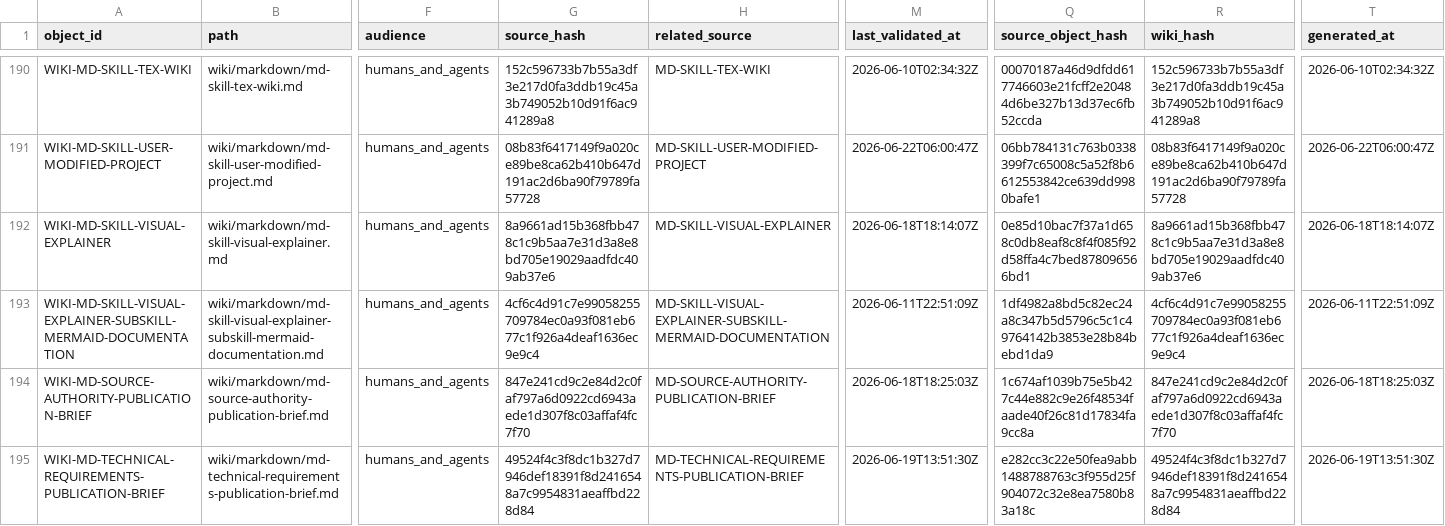
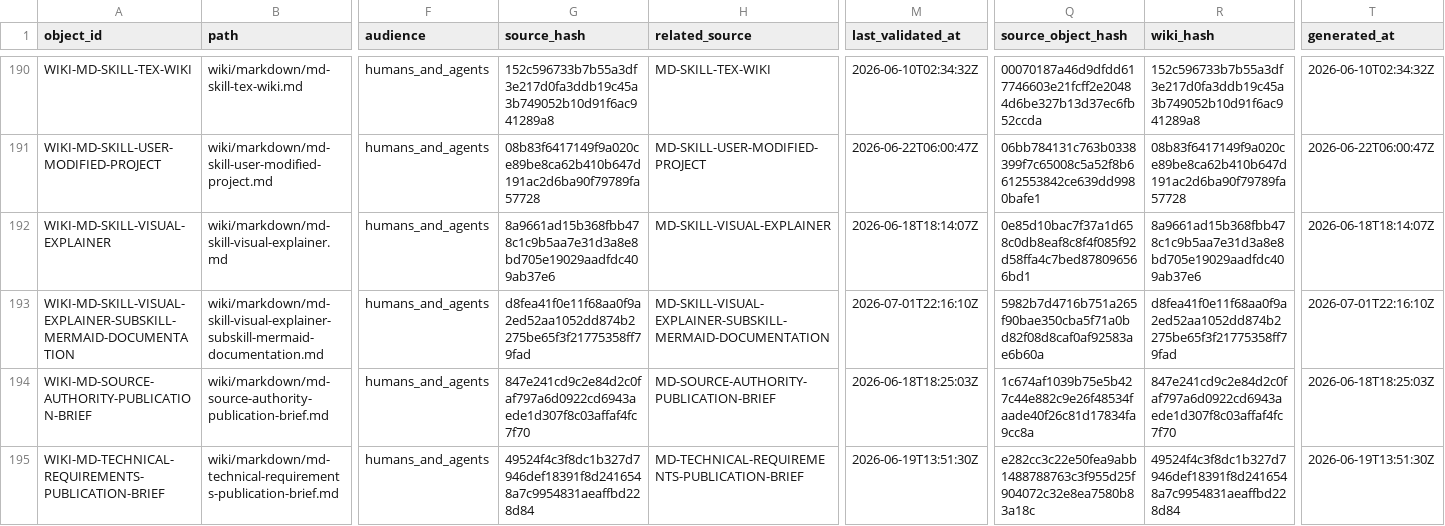
Before and after one commit to AngryOwlAI/The-AEther-Flow, a CSV file: registries/WIKI_ARTIFACT_REGISTRY.csv, drawn as a sheet; only a part is shown, gaps mark what is left out; the diff names each change by its address in the sheet, - before the commit and + after, or states it on an @@ line.

```diff
--- a/registries/WIKI_ARTIFACT_REGISTRY.csv
+++ b/registries/WIKI_ARTIFACT_REGISTRY.csv
-G193 (source_hash): 4cf6c4d91c7e99058255709784ec0a93f081eb677c1f926a4deaf1636ec9e9c4
+G193 (source_hash): d8fea41f0e11f68aa0f9a2ed52aa1052dd874b2275be65f3f21775358ff79fad
-M193 (last_validated_at): 2026-06-11T22:51:09Z
+M193 (last_validated_at): 2026-07-01T22:16:10Z
-Q193 (source_object_hash): 1df4982a8bd5c82ec24a8c347b5d5796c5c1c49764142b3853e28b84bebd1da9
+Q193 (source_object_hash): 5982b7d4716b751a265f90bae350cba5f71a0bd82f08d8caf0af92583ae6b60a
-R193 (wiki_hash): 4cf6c4d91c7e99058255709784ec0a93f081eb677c1f926a4deaf1636ec9e9c4
+R193 (wiki_hash): d8fea41f0e11f68aa0f9a2ed52aa1052dd874b2275be65f3f21775358ff79fad
-T193 (generated_at): 2026-06-11T22:51:09Z
+T193 (generated_at): 2026-07-01T22:16:10Z
```
Also changed, not shown: registries/CONTENT_SEMANTIC_REGISTRY.csv, registries/MARKDOWN_SOURCE_REGISTRY.csv, 15 other files.
